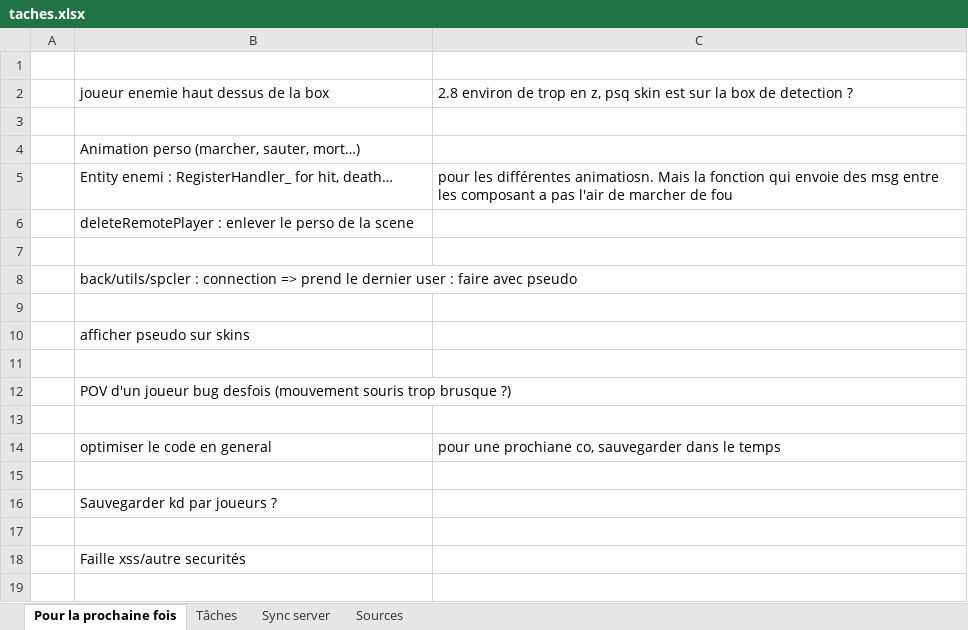
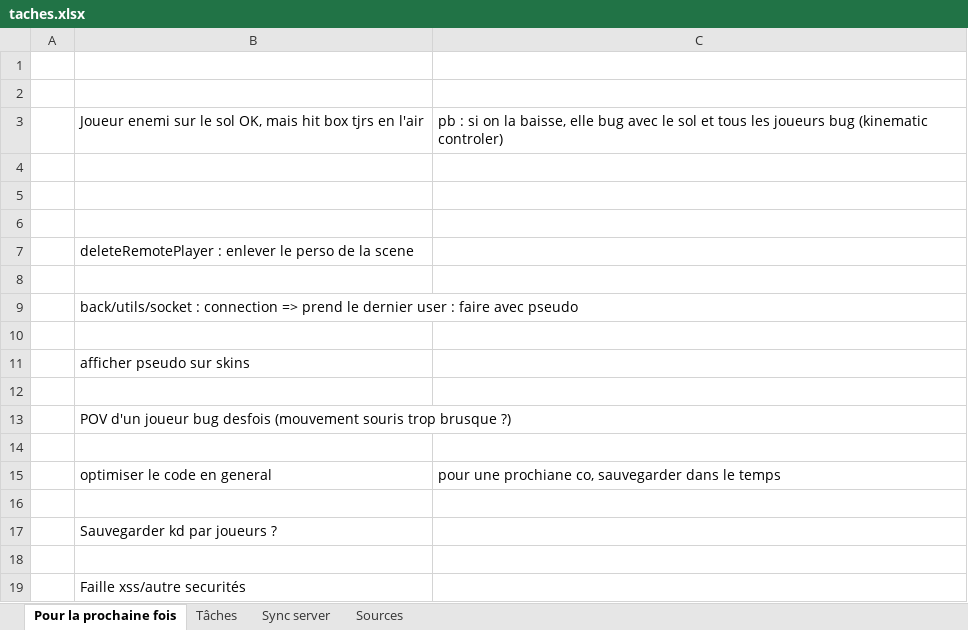
Before and after one commit to charl56/WebFps, an Excel workbook: taches.xlsx, sheet Pour la prochaine fois, drawn as a sheet; values as stored, in another font and other column widths than the file's, no borders; removed rows and columns are numbered as before the commit, all else as after; the diff names each change by its address in the sheet, - before the commit and + after, or states it on an @@ line.

Commit message:
Enemy on the floor OK, but not hitbox. Animation when idle, walk, on hit OK. On death, move player to spawn so don't need this animation

```diff
--- a/taches.xlsx (sheet Pour la prochaine fois)
+++ b/taches.xlsx (sheet Pour la prochaine fois)
-row 2:  | joueur enemie haut dessus de la box | 2.8 environ de trop en z, psq skin est sur la box de detection ?
+row 3:  | Joueur enemi sur le sol OK, mais hit box tjrs en l'air | pb : si on la baisse, elle bug avec le sol et tous les joueurs bug (kinematic controler)
-B4: Animation perso (marcher, sauter, mort…)
+B4: (empty)
-row 5:  | Entity enemi : RegisterHandler_ for hit, death… | pour les différentes animatiosn. Mais la fonction qui envoie des msg entre les composant a pas l'air de marcher de fou
+row 5: (empty)
+row 6: (empty)
-B9: back/utils/spcler : connection…
+B9: back/utils/socket : connection…
```
Also changed, not shown: 6 other files.
